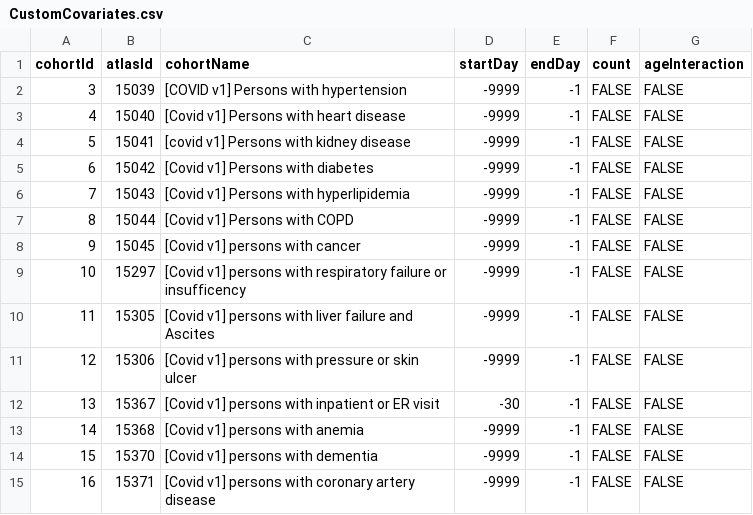
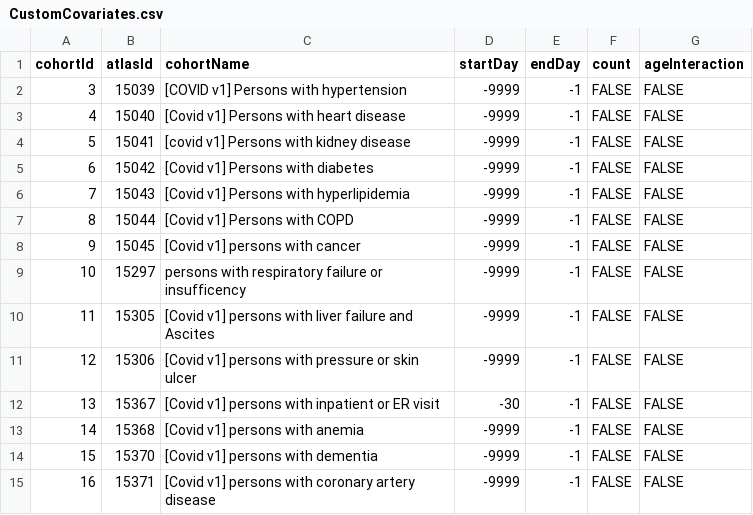
Before and after one commit to ohdsi-studies/Covid19PredictionStudies, a CSV file: CovidSimpleSurvival/inst/settings/CustomCovariates.csv, drawn as a sheet.

Commit message:
fixing simple survival path issue

```diff
--- a/CovidSimpleSurvival/inst/settings/CustomCovariates.csv
+++ b/CovidSimpleSurvival/inst/settings/CustomCovariates.csv
@@ -8,3 +8,3 @@
 9,15045,"[Covid v1] persons with cancer",-9999,-1,FALSE,FALSE
-10,15297,"[Covid v1] persons with respiratory failure or insufficency",-9999,-1,FALSE,FALSE
+10,15297,"persons with respiratory failure or insufficency",-9999,-1,FALSE,FALSE
 11,15305,"[Covid v1] persons with liver failure and Ascites",-9999,-1,FALSE,FALSE
```
Also changed, not shown: 5 other files.
